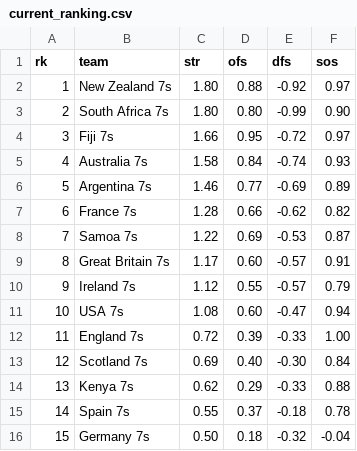
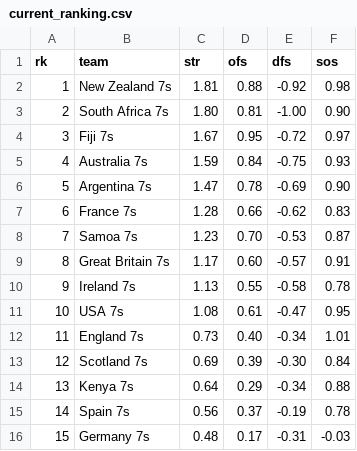
Before and after one commit to octonion/rugby, a CSV file: world_rugby/men_7s/current_ranking.csv, drawn as a sheet; only a part is shown; the diff covers the shown part only.

```diff
--- a/world_rugby/men_7s/current_ranking.csv
+++ b/world_rugby/men_7s/current_ranking.csv
@@ -1,16 +1,16 @@
 rk,team,str,ofs,dfs,sos
-1,New Zealand 7s,1.80,0.88,-0.92,0.97
-2,South Africa 7s,1.80,0.80,-0.99,0.90
-3,Fiji 7s,1.66,0.95,-0.72,0.97
-4,Australia 7s,1.58,0.84,-0.74,0.93
-5,Argentina 7s,1.46,0.77,-0.69,0.89
-6,France 7s,1.28,0.66,-0.62,0.82
-7,Samoa 7s,1.22,0.69,-0.53,0.87
+1,New Zealand 7s,1.81,0.88,-0.92,0.98
+2,South Africa 7s,1.80,0.81,-1.00,0.90
+3,Fiji 7s,1.67,0.95,-0.72,0.97
+4,Australia 7s,1.59,0.84,-0.75,0.93
+5,Argentina 7s,1.47,0.78,-0.69,0.90
+6,France 7s,1.28,0.66,-0.62,0.83
+7,Samoa 7s,1.23,0.70,-0.53,0.87
 8,Great Britain 7s,1.17,0.60,-0.57,0.91
-9,Ireland 7s,1.12,0.55,-0.57,0.79
-10,USA 7s,1.08,0.60,-0.47,0.94
-11,England 7s,0.72,0.39,-0.33,1.00
-12,Scotland 7s,0.69,0.40,-0.30,0.84
-13,Kenya 7s,0.62,0.29,-0.33,0.88
-14,Spain 7s,0.55,0.37,-0.18,0.78
-15,Germany 7s,0.50,0.18,-0.32,-0.04
+9,Ireland 7s,1.13,0.55,-0.58,0.78
+10,USA 7s,1.08,0.61,-0.47,0.95
+11,England 7s,0.73,0.40,-0.34,1.01
+12,Scotland 7s,0.69,0.39,-0.30,0.84
+13,Kenya 7s,0.64,0.29,-0.34,0.88
+14,Spain 7s,0.56,0.37,-0.19,0.78
+15,Germany 7s,0.48,0.17,-0.31,-0.03
```
Also changed, not shown: 81 edited cells elsewhere in this file, world_rugby/men_7s/predict.csv, world_rugby/men_7s/predict_monthly.csv, 11 other files.
